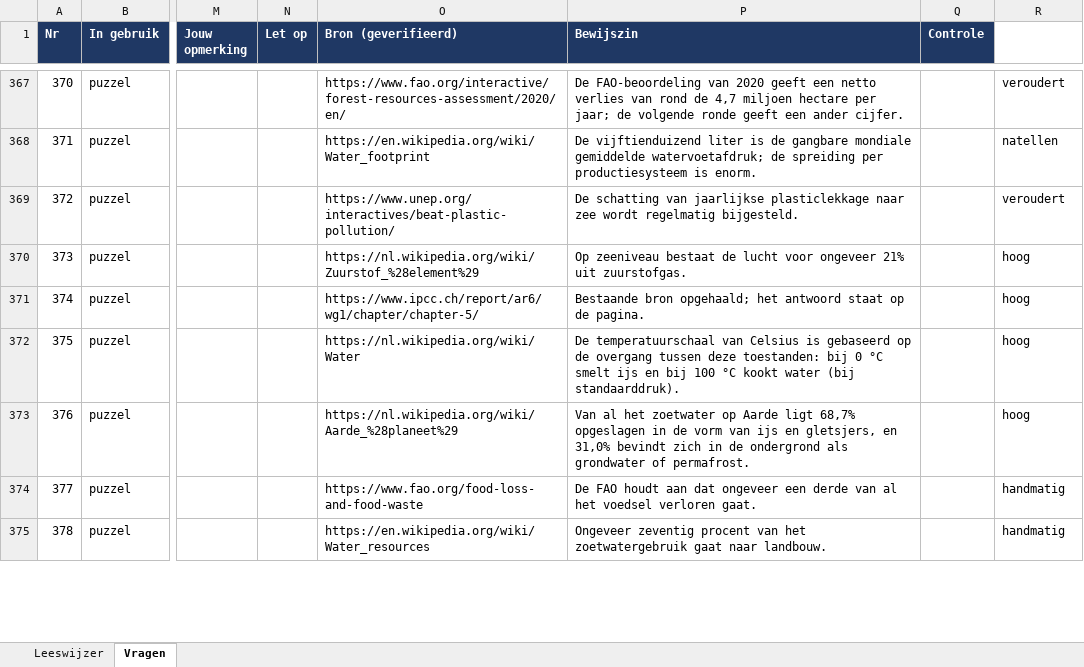
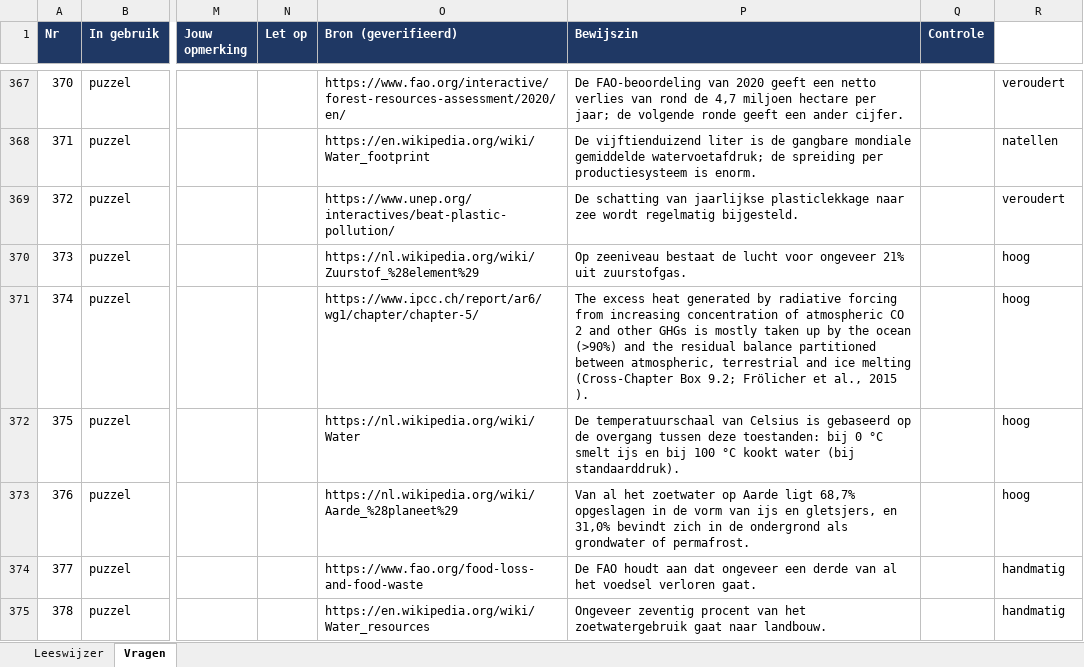
Before and after one commit to Berend-WT/nettoo, an Excel workbook: vragen/vragen_review_compleet.xlsx, sheet Vragen, drawn as a sheet; only a part is shown, gaps mark what is left out; values as stored, in another font and other column widths than the file's, no borders; the diff covers the shown part only; the diff names each change by its address in the sheet, - before the commit and + after, or states it on an @@ line.

```diff
--- a/vragen/vragen_review_compleet.xlsx (sheet Vragen)
+++ b/vragen/vragen_review_compleet.xlsx (sheet Vragen)
-P371 (Bewijszin): Bestaande bron opgehaald; het antwoord staat op de pagina.
+P371 (Bewijszin): The excess heat generated by radiative forcing from increasing concentration of atmospheric CO 2 and other GHGs is mostly taken up by the ocean (>90%) and the residual balance partitioned between atmospheric, terrestrial and ice melting (Cross-Chapter Box 9.2; Frölicher et al., 2015 ).
```
Also changed, not shown: 32 edited cells elsewhere in this sheet, 12 other files.
